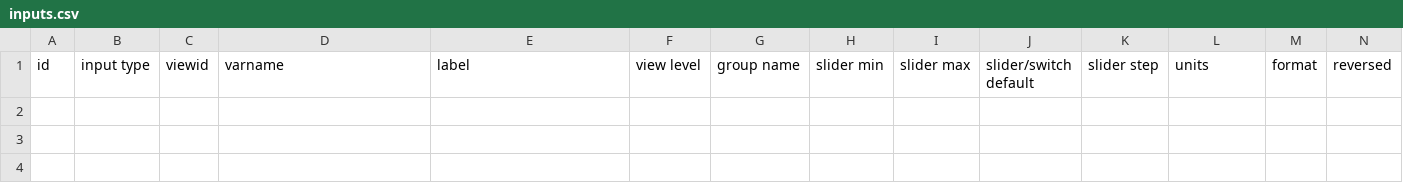
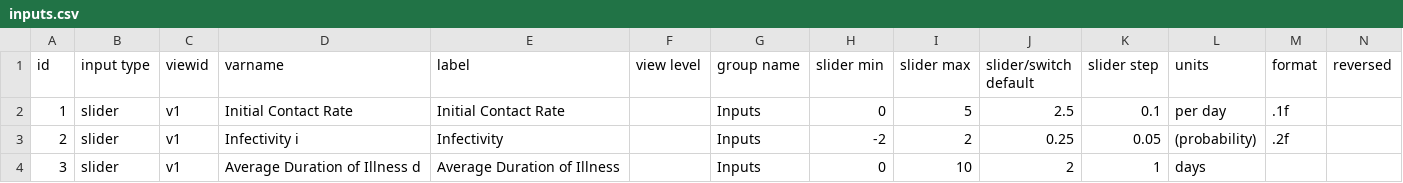
Before and after one commit to climateinteractive/SDEverywhere, a CSV file: examples/template-default/config/inputs.csv, drawn as a sheet; only a part is shown; rows hold the shown columns only; the diff names each change by its address in the sheet, - before the commit and + after, or states it on an @@ line.

```diff
--- a/examples/template-default/config/inputs.csv
+++ b/examples/template-default/config/inputs.csv
+row 2: 1 | slider | v1 | Initial Contact Rate | Initial Contact Rate |  | Inputs | 0 | 5 | 2.5 | 0.1 | per day | .1f
+row 3: 2 | slider | v1 | Infectivity i | Infectivity |  | Inputs | -2 | 2 | 0.25 | 0.05 | (probability) | .2f
+row 4: 3 | slider | v1 | Average Duration of Illness d | Average Duration of Illness |  | Inputs | 0 | 10 | 2 | 1 | days
```
Also changed, not shown: examples/template-default/config/graphs.csv, 42 other files.
